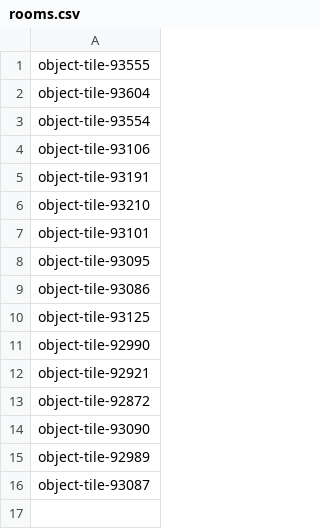
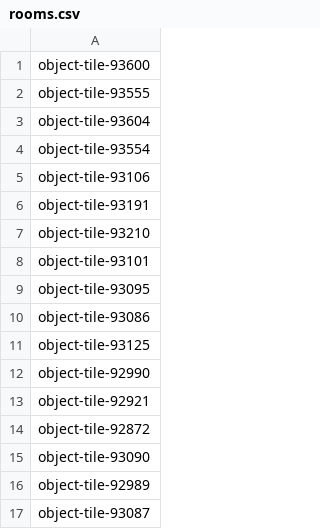
Before and after one commit to Ladrigon/roomnl-notifications, a CSV file: rooms.csv, drawn as a sheet; the diff names each change by its address in the sheet, - before the commit and + after, or states it on an @@ line.

```diff
--- a/rooms.csv
+++ b/rooms.csv
+row 1: object-tile-93600
```
